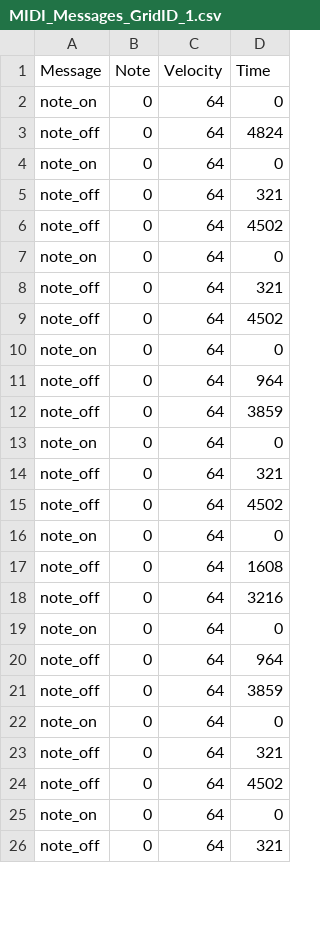
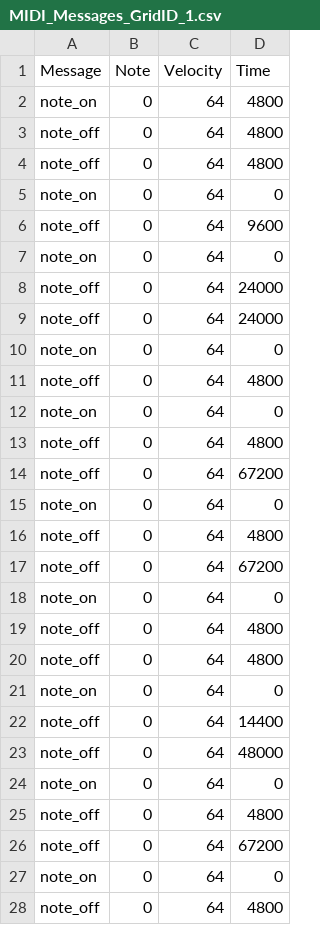
Before and after one commit to amuesing/sifters, a CSV file: data/csv/MIDI_Messages_GridID_1.csv, drawn as a sheet; only a part is shown; the diff covers the shown part only.

Commit message:
if else statement added for factorize in generate_notes_data method

```diff
--- a/data/csv/MIDI_Messages_GridID_1.csv
+++ b/data/csv/MIDI_Messages_GridID_1.csv
@@ -1,26 +1,28 @@
 Message,Note,Velocity,Time
+note_on,0,64,4800
+note_off,0,64,4800
+note_off,0,64,4800
 note_on,0,64,0
-note_off,0,64,4824
+note_off,0,64,9600
 note_on,0,64,0
-note_off,0,64,321
-note_off,0,64,4502
+note_off,0,64,24000
+note_off,0,64,24000
 note_on,0,64,0
-note_off,0,64,321
-note_off,0,64,4502
+note_off,0,64,4800
 note_on,0,64,0
-note_off,0,64,964
-note_off,0,64,3859
+note_off,0,64,4800
+note_off,0,64,67200
 note_on,0,64,0
-note_off,0,64,321
-note_off,0,64,4502
+note_off,0,64,4800
+note_off,0,64,67200
 note_on,0,64,0
-note_off,0,64,1608
-note_off,0,64,3216
+note_off,0,64,4800
+note_off,0,64,4800
 note_on,0,64,0
-note_off,0,64,964
-note_off,0,64,3859
+note_off,0,64,14400
+note_off,0,64,48000
 note_on,0,64,0
-note_off,0,64,321
-note_off,0,64,4502
+note_off,0,64,4800
+note_off,0,64,67200
 note_on,0,64,0
-note_off,0,64,321
+note_off,0,64,4800
```
Also changed, not shown: 24 added rows and 12 edited cells elsewhere in this file, data/csv/Notes_Data.csv, 6 other files.
